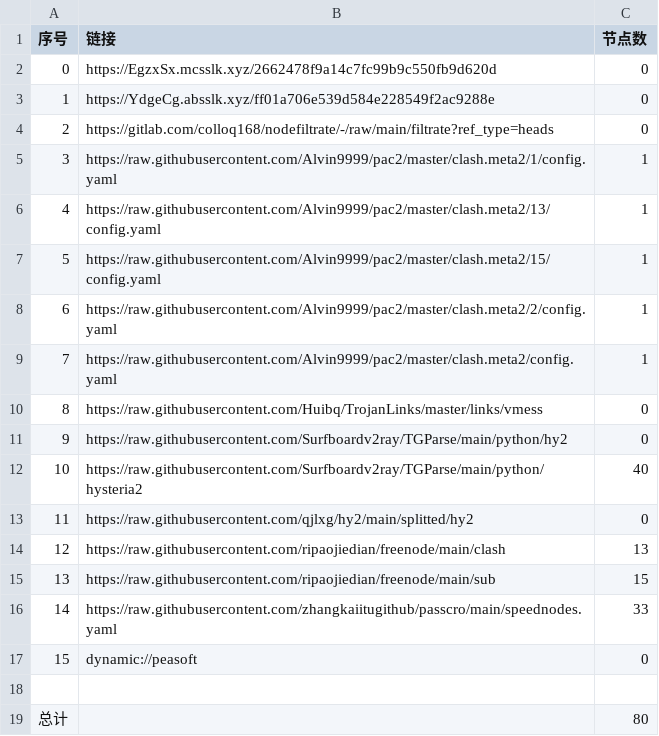
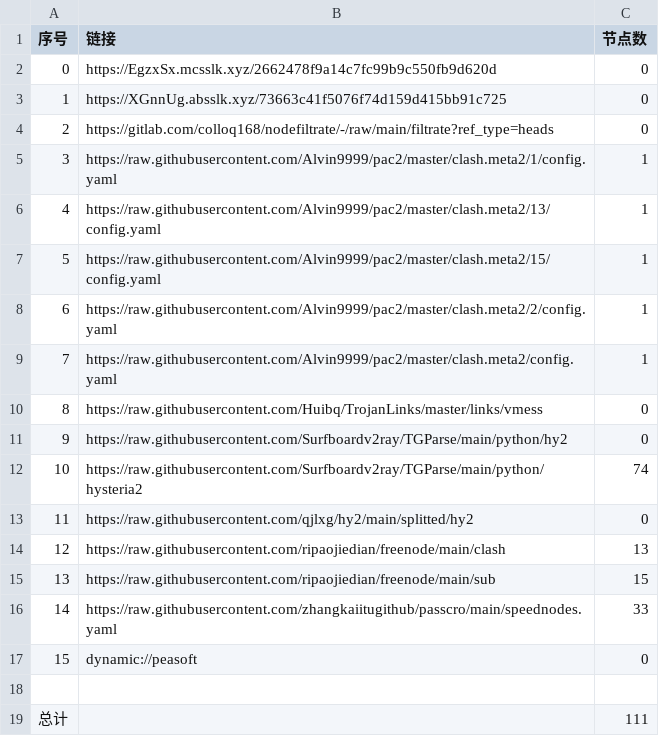
Before and after one commit to leo-qin815/AutoMergePublicNodes, a CSV file: list_result.csv, drawn as a sheet.

```diff
--- a/list_result.csv
+++ b/list_result.csv
@@ -2,3 +2,3 @@
 0,https://EgzxSx.mcsslk.xyz/2662478f9a14c7fc99b9c550fb9d620d,0
-1,https://YdgeCg.absslk.xyz/ff01a706e539d584e228549f2ac9288e,0
+1,https://XGnnUg.absslk.xyz/73663c41f5076f74d159d415bb91c725,0
 2,https://gitlab.com/colloq168/nodefiltrate/-/raw/main/filtrate?ref_type=heads,0
@@ -11,3 +11,3 @@
 9,https://raw.githubusercontent.com/Surfboardv2ray/TGParse/main/python/hy2,0
-10,https://raw.githubusercontent.com/Surfboardv2ray/TGParse/main/python/hysteria2,40
+10,https://raw.githubusercontent.com/Surfboardv2ray/TGParse/main/python/hysteria2,74
 11,https://raw.githubusercontent.com/qjlxg/hy2/main/splitted/hy2,0
@@ -18,2 +18,2 @@
 
-总计,,80
+总计,,111
```
Also changed, not shown: 7 other files.
